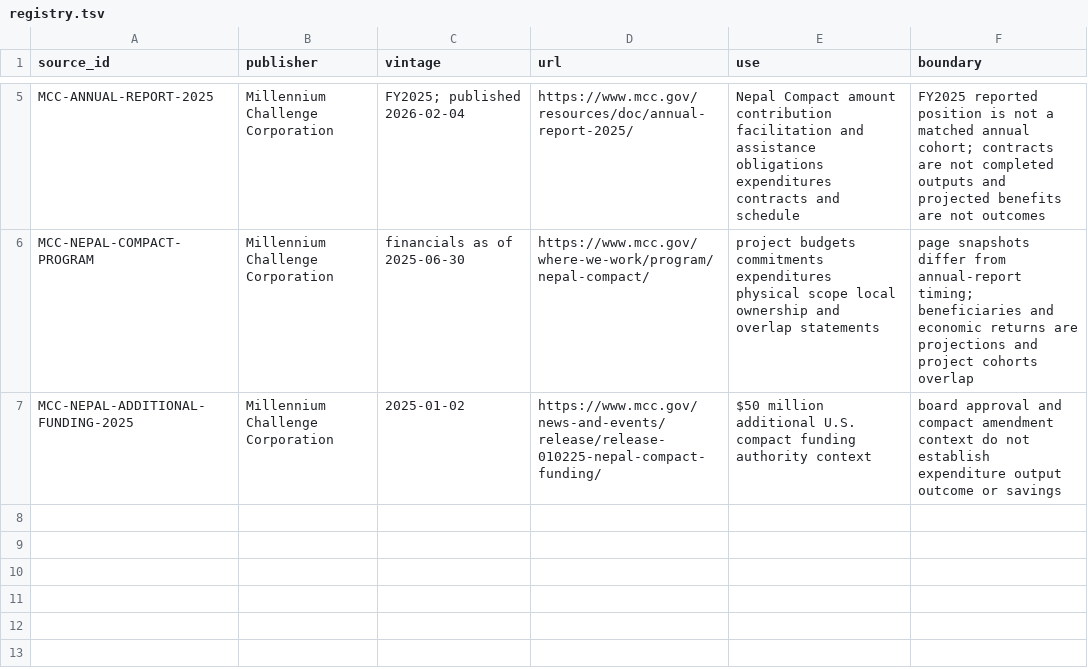
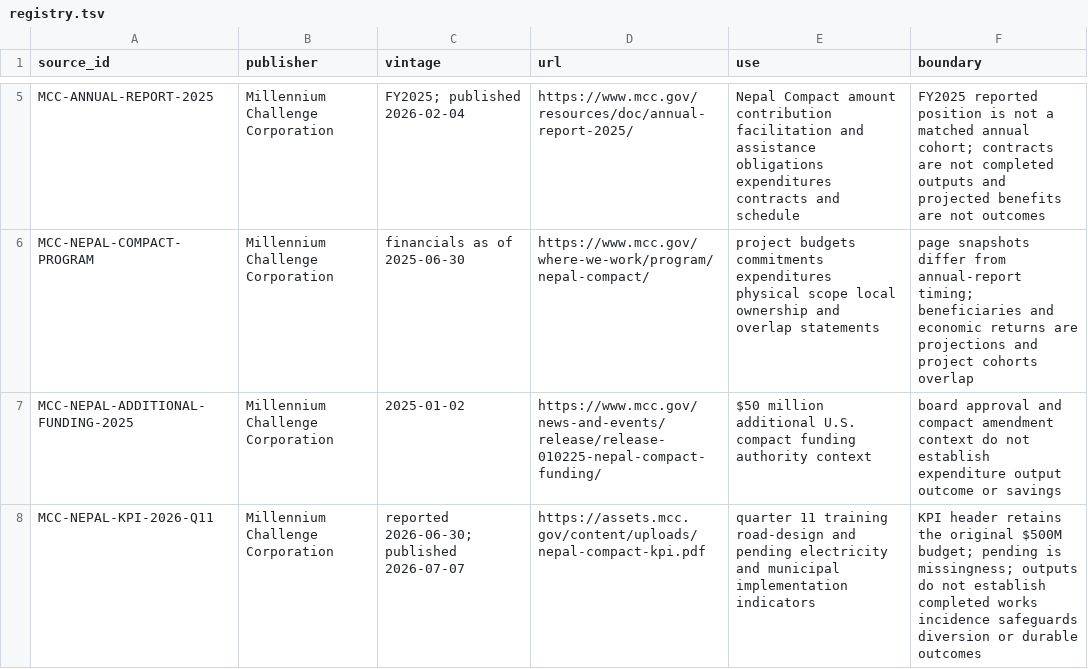
Before and after one commit to giodl73-repo/ENVOY, a TSV file: sources/registry.tsv, drawn as a sheet; only a part is shown, gaps mark what is left out.

Commit message:
Add Nepal quarter 11 Level 2 baseline

```diff
--- a/sources/registry.tsv
+++ b/sources/registry.tsv
@@ -7 +7,2 @@ MCC-NEPAL-COMPACT-PROGRAM	Millennium Challenge Corporation	financials as of 2025
 MCC-NEPAL-ADDITIONAL-FUNDING-2025	Millennium Challenge Corporation	2025-01-02	https://www.mcc.gov/news-and-events/release/release-010225-nepal-compact-funding/	$50 million additional U.S. compact funding authority context	board approval and compact amendment context do not establish expenditure output outcome or savings
+MCC-NEPAL-KPI-2026-Q11	Millennium Challenge Corporation	reported 2026-06-30; published 2026-07-07	https://assets.mcc.gov/content/uploads/nepal-compact-kpi.pdf	quarter 11 training road-design and pending electricity and municipal implementation indicators	KPI header retains the original $500M budget; pending is missingness; outputs do not establish completed works incidence safeguards diversion or durable outcomes
```
Also changed, not shown: 8 other files.
